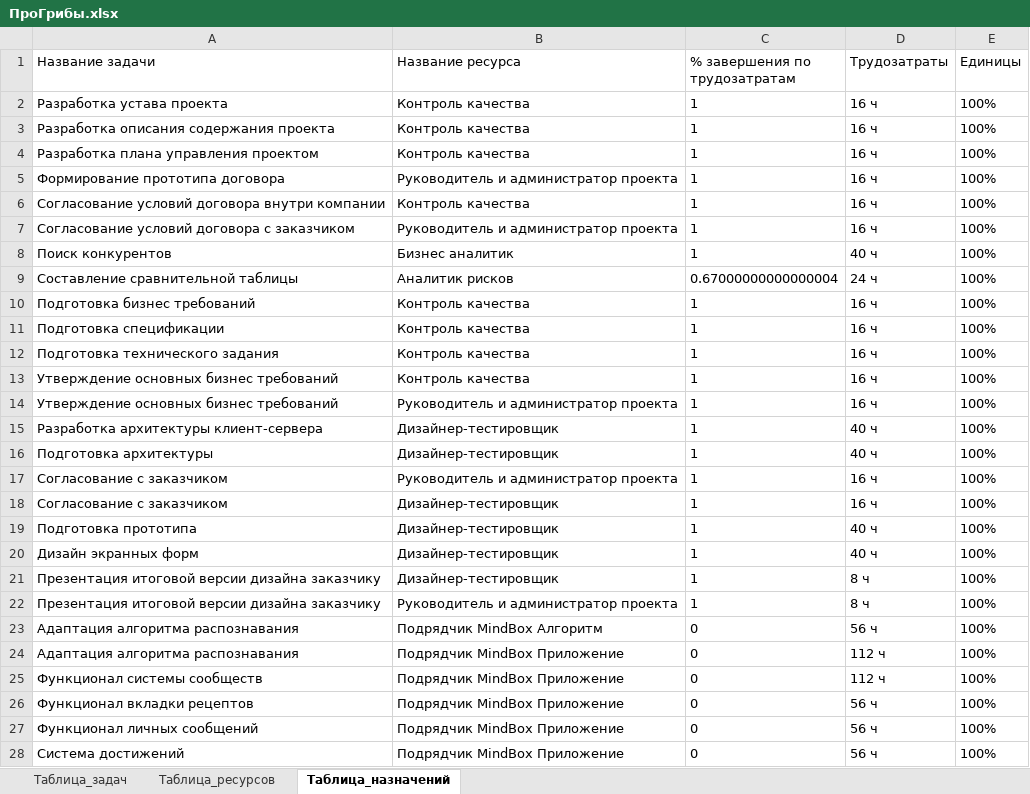
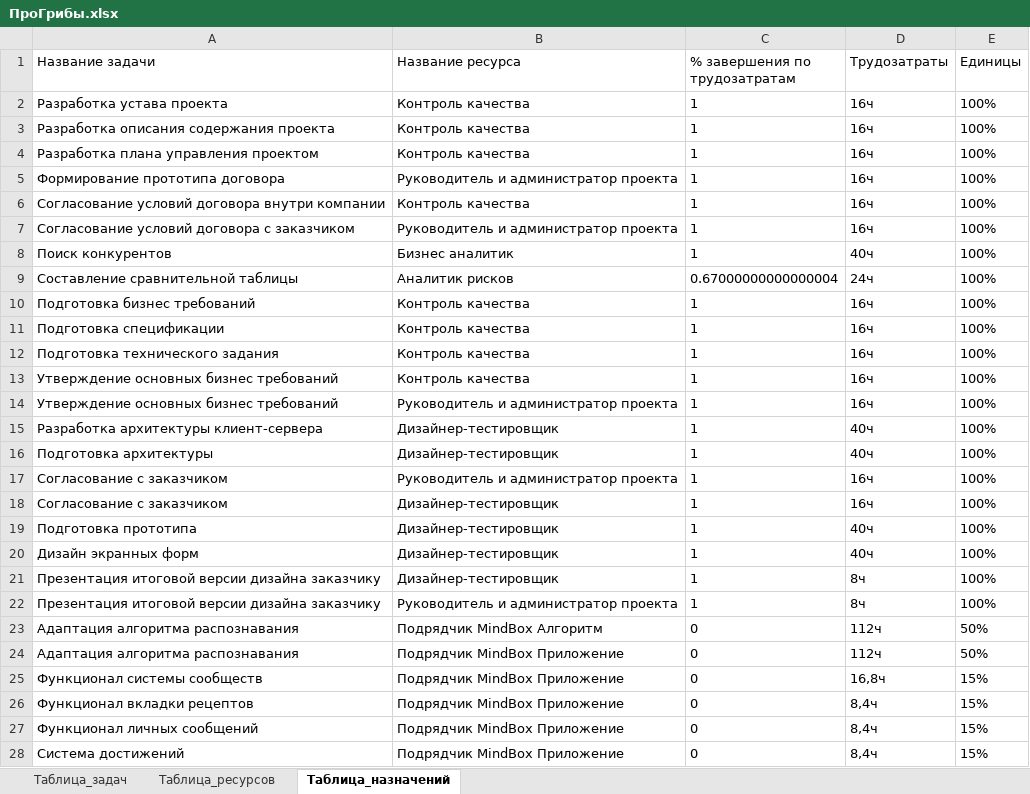
Before and after one commit to JacKira/IT_project, an Excel workbook: Аналитика проекта/ПроГрибы.xlsx, sheet Таблица_назначений, drawn as a sheet; only a part is shown; values as stored, in another font and other column widths than the file's, no borders; the diff covers the shown part only; the diff names each change by its address in the sheet, - before the commit and + after, or states it on an @@ line.

```diff
--- a/Аналитика проекта/ПроГрибы.xlsx (sheet Таблица_назначений)
+++ b/Аналитика проекта/ПроГрибы.xlsx (sheet Таблица_назначений)
-D2:D7 (Трудозатраты): 16 ч
+D2:D7 (Трудозатраты): 16ч
-D8 (Трудозатраты): 40 ч
+D8 (Трудозатраты): 40ч
-D9 (Трудозатраты): 24 ч
+D9 (Трудозатраты): 24ч
-D10:D14 (Трудозатраты): 16 ч
+D10:D14 (Трудозатраты): 16ч
-D15:D16 (Трудозатраты): 40 ч
+D15:D16 (Трудозатраты): 40ч
-D17:D18 (Трудозатраты): 16 ч
+D17:D18 (Трудозатраты): 16ч
-D19:D20 (Трудозатраты): 40 ч
+D19:D20 (Трудозатраты): 40ч
-D21:D22 (Трудозатраты): 8 ч
+D21:D22 (Трудозатраты): 8ч
-D23 (Трудозатраты): 56 ч
+D23 (Трудозатраты): 112ч
-E23:E24 (Единицы): 100%
+E23:E24 (Единицы): 50%
-D24 (Трудозатраты): 112 ч
+D24 (Трудозатраты): 112ч
-D25 (Трудозатраты): 112 ч
+D25 (Трудозатраты): 16,8ч
-E25:E28 (Единицы): 100%
+E25:E28 (Единицы): 15%
-D26:D28 (Трудозатраты): 56 ч
+D26:D28 (Трудозатраты): 8,4ч
```
Also changed, not shown: 30 edited cells elsewhere in this sheet, sheet Таблица_задач, sheet Таблица_ресурсов, Аналитика проекта/Лист с задачами.xlsx, 5 other files.
